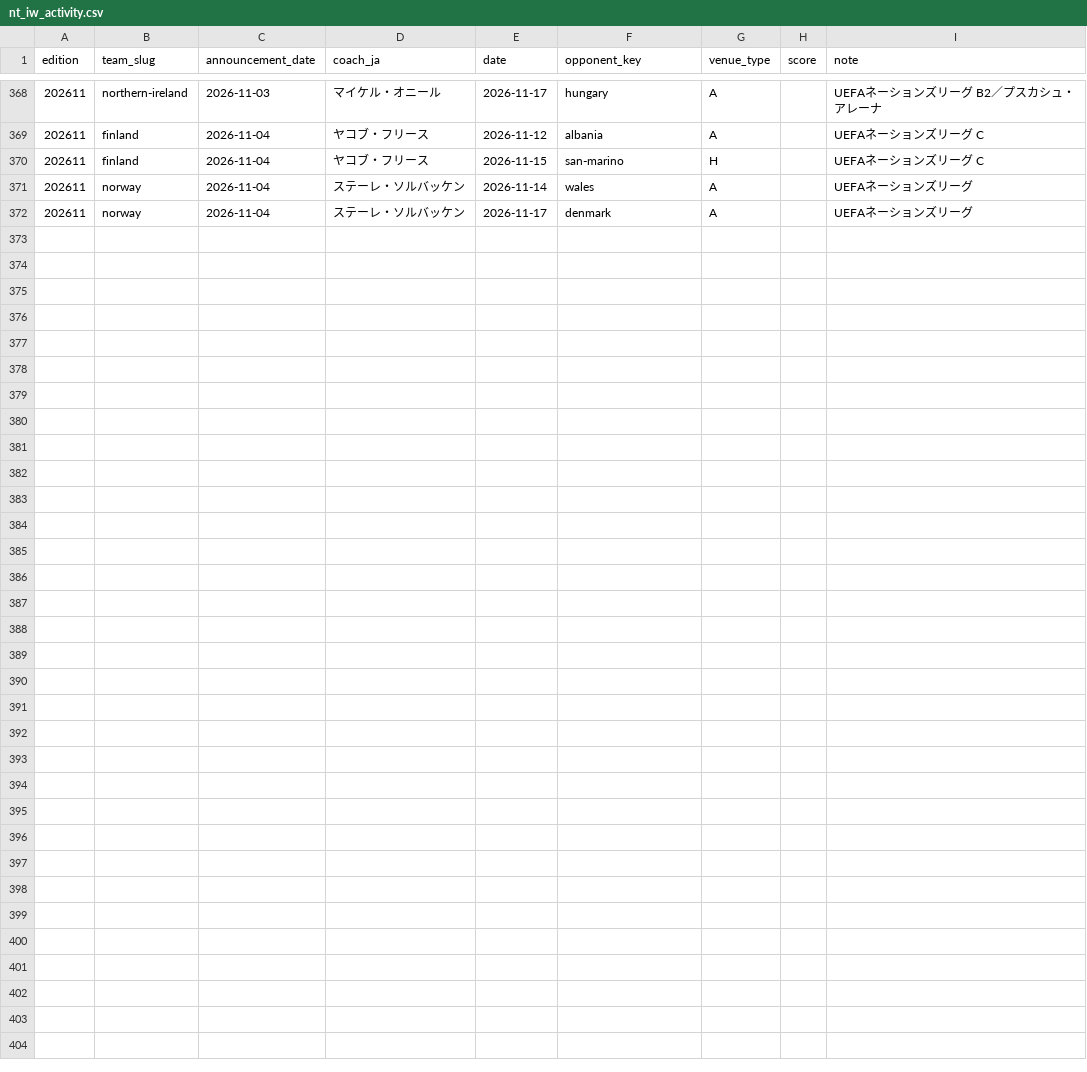
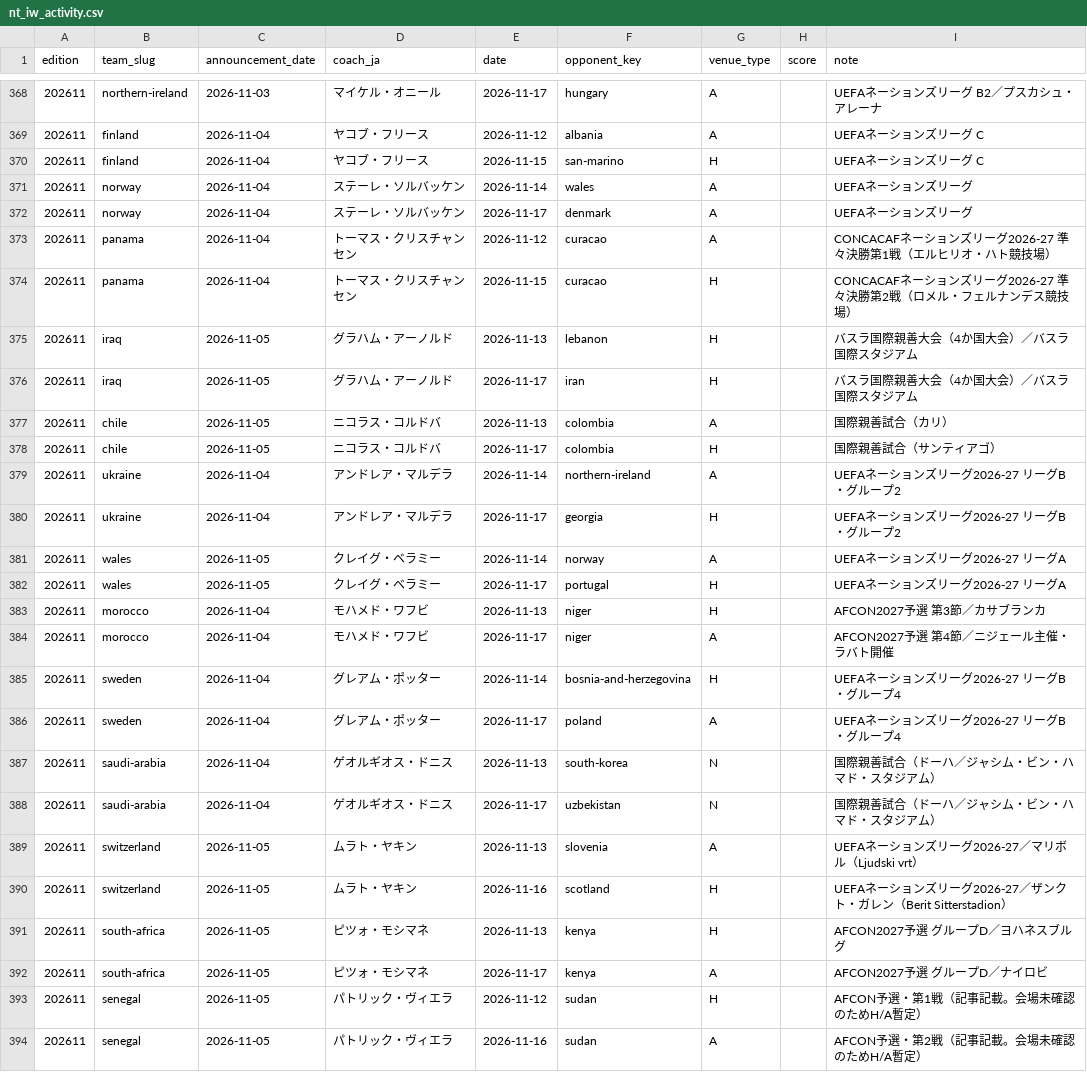
Before and after one commit to football-archive/start, a CSV file: src/data/nt_iw_activity.csv, drawn as a sheet; only a part is shown, gaps mark what is left out; the diff names each change by its address in the sheet, - before the commit and + after, or states it on an @@ line.

```diff
--- a/src/data/nt_iw_activity.csv
+++ b/src/data/nt_iw_activity.csv
+row 373: 202611 | panama | 2026-11-04 | トーマス・クリスチャンセン | 2026-11-12 | curacao | A |  | CONCACAFネーションズリーグ2026-27 準々決勝第1戦（エルヒリオ・ハト競技場）
+row 374: 202611 | panama | 2026-11-04 | トーマス・クリスチャンセン | 2026-11-15 | curacao | H |  | CONCACAFネーションズリーグ2026-27 準々決勝第2戦（ロメル・フェルナンデス競技場）
+row 375: 202611 | iraq | 2026-11-05 | グラハム・アーノルド | 2026-11-13 | lebanon | H |  | バスラ国際親善大会（4か国大会）／バスラ国際スタジアム
+row 376: 202611 | iraq | 2026-11-05 | グラハム・アーノルド | 2026-11-17 | iran | H |  | バスラ国際親善大会（4か国大会）／バスラ国際スタジアム
+row 377: 202611 | chile | 2026-11-05 | ニコラス・コルドバ | 2026-11-13 | colombia | A |  | 国際親善試合（カリ）
+row 378: 202611 | chile | 2026-11-05 | ニコラス・コルドバ | 2026-11-17 | colombia | H |  | 国際親善試合（サンティアゴ）
+row 379: 202611 | ukraine | 2026-11-04 | アンドレア・マルデラ | 2026-11-14 | northern-ireland | A |  | UEFAネーションズリーグ2026-27 リーグB・グループ2
+row 380: 202611 | ukraine | 2026-11-04 | アンドレア・マルデラ | 2026-11-17 | georgia | H |  | UEFAネーションズリーグ2026-27 リーグB・グループ2
+row 381: 202611 | wales | 2026-11-05 | クレイグ・ベラミー | 2026-11-14 | norway | A |  | UEFAネーションズリーグ2026-27 リーグA
+row 382: 202611 | wales | 2026-11-05 | クレイグ・ベラミー | 2026-11-17 | portugal | H |  | UEFAネーションズリーグ2026-27 リーグA
+row 383: 202611 | morocco | 2026-11-04 | モハメド・ワフビ | 2026-11-13 | niger | H |  | AFCON2027予選 第3節／カサブランカ
+row 384: 202611 | morocco | 2026-11-04 | モハメド・ワフビ | 2026-11-17 | niger | A |  | AFCON2027予選 第4節／ニジェール主催・ラバト開催
+row 385: 202611 | sweden | 2026-11-04 | グレアム・ポッター | 2026-11-14 | bosnia-and-herzegovina | H |  | UEFAネーションズリーグ2026-27 リーグB・グループ4
+row 386: 202611 | sweden | 2026-11-04 | グレアム・ポッター | 2026-11-17 | poland | A |  | UEFAネーションズリーグ2026-27 リーグB・グループ4
+row 387: 202611 | saudi-arabia | 2026-11-04 | ゲオルギオス・ドニス | 2026-11-13 | south-korea | N |  | 国際親善試合（ドーハ／ジャシム・ビン・ハマド・スタジアム）
+row 388: 202611 | saudi-arabia | 2026-11-04 | ゲオルギオス・ドニス | 2026-11-17 | uzbekistan | N |  | 国際親善試合（ドーハ／ジャシム・ビン・ハマド・スタジアム）
+row 389: 202611 | switzerland | 2026-11-05 | ムラト・ヤキン | 2026-11-13 | slovenia | A |  | UEFAネーションズリーグ2026-27／マリボル（Ljudski vrt）
+row 390: 202611 | switzerland | 2026-11-05 | ムラト・ヤキン | 2026-11-16 | scotland | H |  | UEFAネーションズリーグ2026-27／ザンクト・ガレン（Berit Sitterstadion）
+row 391: 202611 | south-africa | 2026-11-05 | ピツォ・モシマネ | 2026-11-13 | kenya | H |  | AFCON2027予選 グループD／ヨハネスブルグ
+row 392: 202611 | south-africa | 2026-11-05 | ピツォ・モシマネ | 2026-11-17 | kenya | A |  | AFCON2027予選 グループD／ナイロビ
+row 393: 202611 | senegal | 2026-11-05 | パトリック・ヴィエラ | 2026-11-12 | sudan | H |  | AFCON予選・第1戦（記事記載。会場未確認のためH/A暫定）
+row 394: 202611 | senegal | 2026-11-05 | パトリック・ヴィエラ | 2026-11-16 | sudan | A |  | AFCON予選・第2戦（記事記載。会場未確認のためH/A暫定）
```
Also changed, not shown: src/data/name_map.csv, src/data/name_map_fail.csv, 3 other files.
